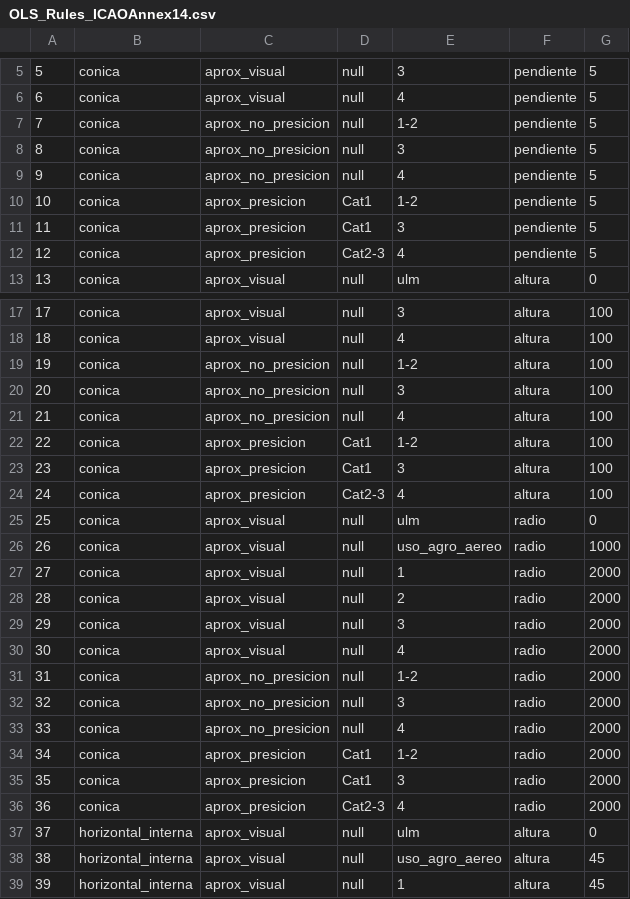
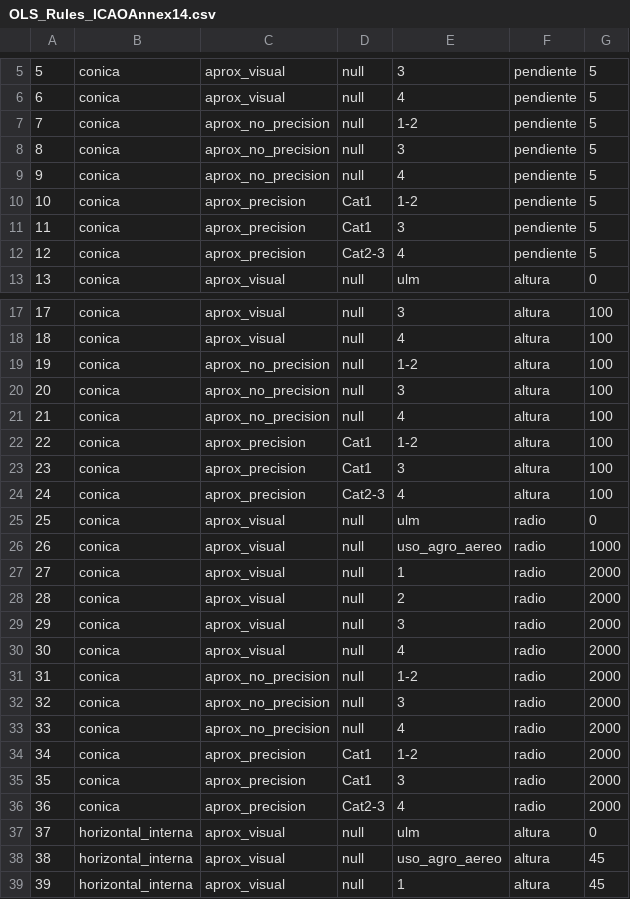
Before and after one commit to SIGO-UTN-FRBA/sigo-deployer, a CSV file: csvFiles/OLS_Rules_ICAOAnnex14.csv, drawn as a sheet; only a part is shown, gaps mark what is left out; the diff covers the shown part only.

Commit message:
Modificacion en OLS_Rules de ortografia

```diff
--- a/csvFiles/OLS_Rules_ICAOAnnex14.csv
+++ b/csvFiles/OLS_Rules_ICAOAnnex14.csv
@@ -6,8 +6,8 @@
 6|conica|aprox_visual|null|4|pendiente|5
-7|conica|aprox_no_presicion|null|1-2|pendiente|5
-8|conica|aprox_no_presicion|null|3|pendiente|5
-9|conica|aprox_no_presicion|null|4|pendiente|5
-10|conica|aprox_presicion|Cat1|1-2|pendiente|5
-11|conica|aprox_presicion|Cat1|3|pendiente|5
-12|conica|aprox_presicion|Cat2-3|4|pendiente|5
+7|conica|aprox_no_precision|null|1-2|pendiente|5
+8|conica|aprox_no_precision|null|3|pendiente|5
+9|conica|aprox_no_precision|null|4|pendiente|5
+10|conica|aprox_precision|Cat1|1-2|pendiente|5
+11|conica|aprox_precision|Cat1|3|pendiente|5
+12|conica|aprox_precision|Cat2-3|4|pendiente|5
 13|conica|aprox_visual|null|ulm|altura|0
@@ -18,8 +18,8 @@
 18|conica|aprox_visual|null|4|altura|100
-19|conica|aprox_no_presicion|null|1-2|altura|100
-20|conica|aprox_no_presicion|null|3|altura|100
-21|conica|aprox_no_presicion|null|4|altura|100
-22|conica|aprox_presicion|Cat1|1-2|altura|100
-23|conica|aprox_presicion|Cat1|3|altura|100
-24|conica|aprox_presicion|Cat2-3|4|altura|100
+19|conica|aprox_no_precision|null|1-2|altura|100
+20|conica|aprox_no_precision|null|3|altura|100
+21|conica|aprox_no_precision|null|4|altura|100
+22|conica|aprox_precision|Cat1|1-2|altura|100
+23|conica|aprox_precision|Cat1|3|altura|100
+24|conica|aprox_precision|Cat2-3|4|altura|100
 25|conica|aprox_visual|null|ulm|radio|0
@@ -30,8 +30,8 @@
 30|conica|aprox_visual|null|4|radio|2000
-31|conica|aprox_no_presicion|null|1-2|radio|2000
-32|conica|aprox_no_presicion|null|3|radio|2000
-33|conica|aprox_no_presicion|null|4|radio|2000
-34|conica|aprox_presicion|Cat1|1-2|radio|2000
-35|conica|aprox_presicion|Cat1|3|radio|2000
-36|conica|aprox_presicion|Cat2-3|4|radio|2000
+31|conica|aprox_no_precision|null|1-2|radio|2000
+32|conica|aprox_no_precision|null|3|radio|2000
+33|conica|aprox_no_precision|null|4|radio|2000
+34|conica|aprox_precision|Cat1|1-2|radio|2000
+35|conica|aprox_precision|Cat1|3|radio|2000
+36|conica|aprox_precision|Cat2-3|4|radio|2000
 37|horizontal_interna|aprox_visual|null|ulm|altura|0
```
Also changed, not shown: 126 edited cells elsewhere in this file.
